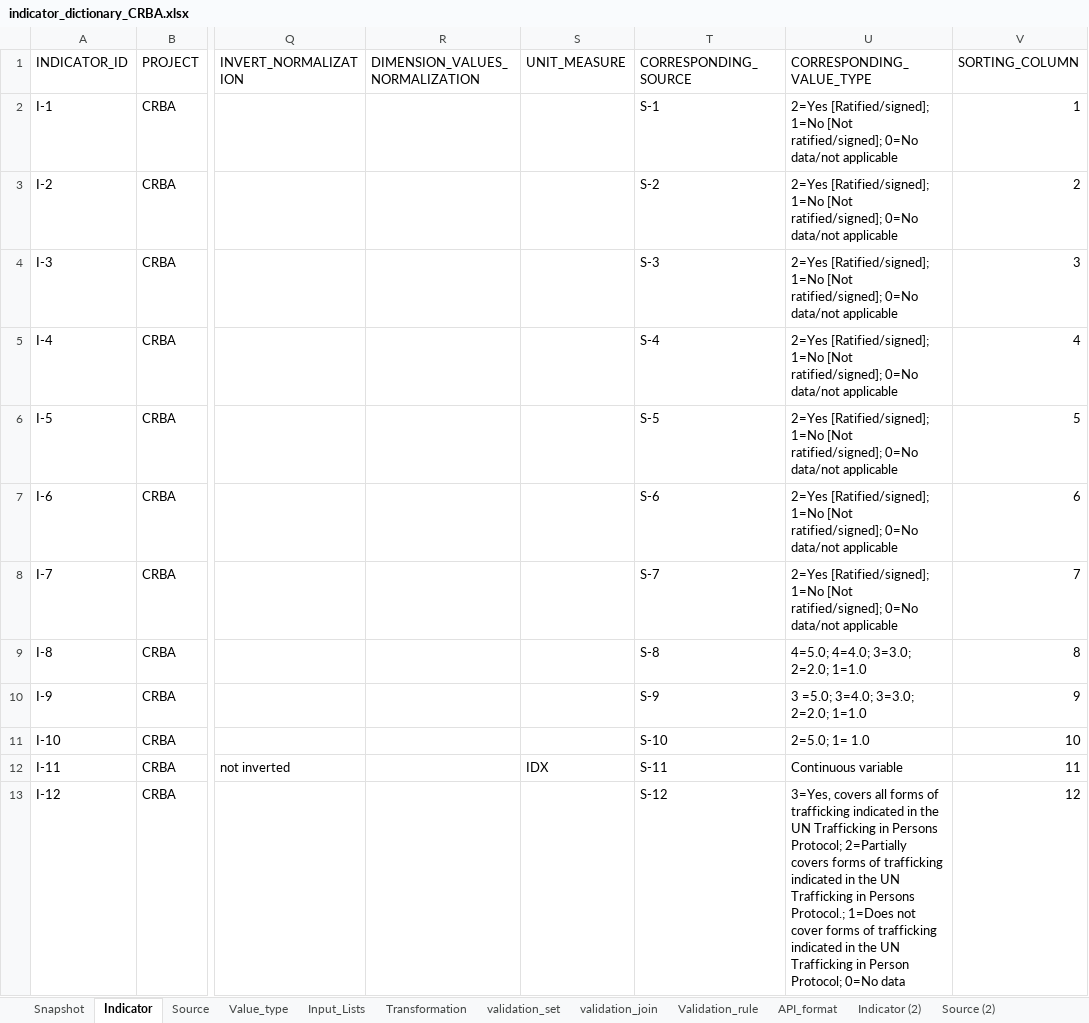
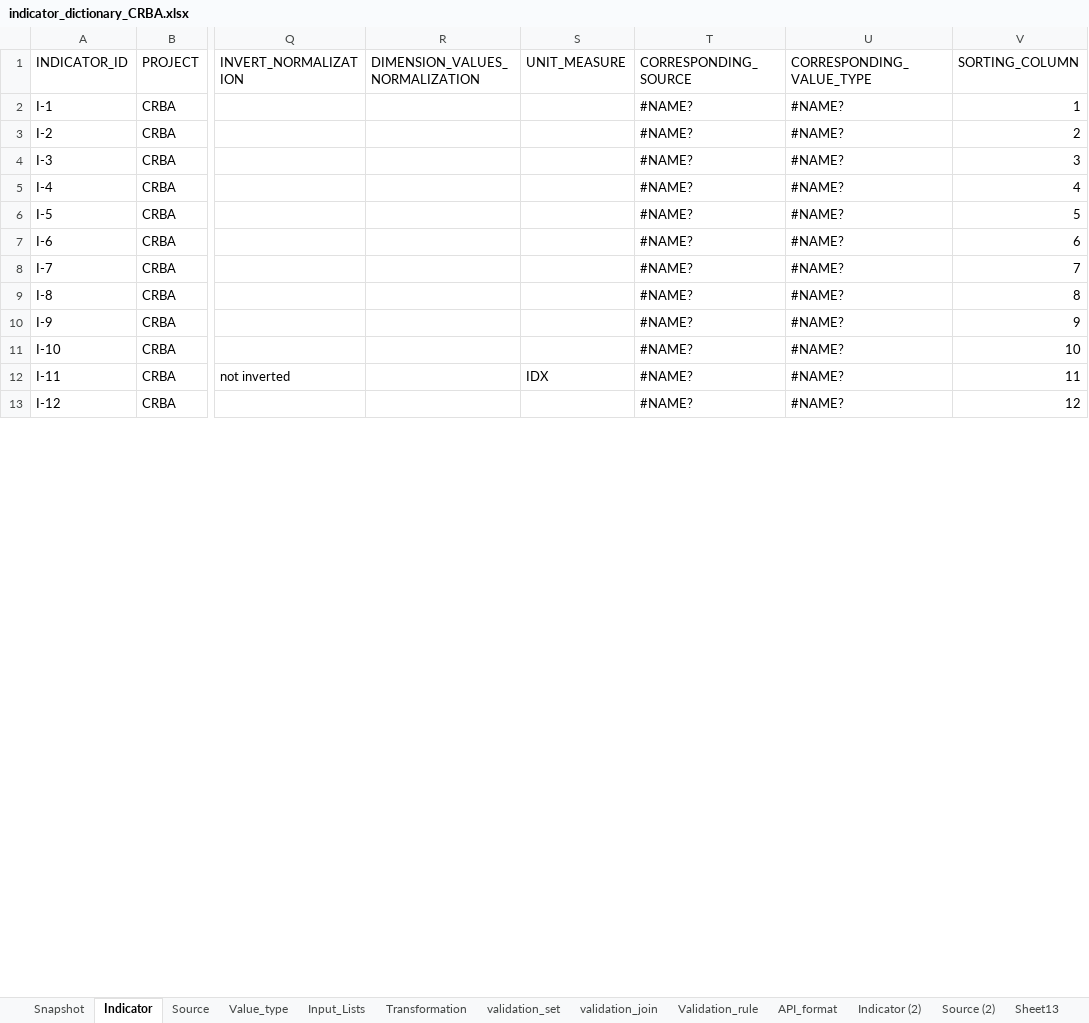
Before and after one commit to m-g-d-c/crba-etl, an Excel workbook: data_in/indicator_dictionary_CRBA.xlsx, sheet Indicator, drawn as a sheet; only a part is shown, gaps mark what is left out; values as stored, in another font and other column widths than the file's, no cell formats; charts and pictures not drawn; the diff covers the shown part only; the diff names each change by its address in the sheet, - before the commit and + after, or states it on an @@ line.

```diff
--- a/data_in/indicator_dictionary_CRBA.xlsx (sheet Indicator)
+++ b/data_in/indicator_dictionary_CRBA.xlsx (sheet Indicator)
+sheet tab: Sheet13
-T2 (CORRESPONDING_SOURCE): S-1
+T2 (CORRESPONDING_SOURCE): #NAME?
-U2:U8 (CORRESPONDING_VALUE_TYPE): 2=Yes [Ratified/signed]; 1=No [Not ratified/signed]; 0=No data/not applicable
+U2:U8 (CORRESPONDING_VALUE_TYPE): #NAME?
-T3 (CORRESPONDING_SOURCE): S-2
+T3 (CORRESPONDING_SOURCE): #NAME?
-T4 (CORRESPONDING_SOURCE): S-3
+T4 (CORRESPONDING_SOURCE): #NAME?
-T5 (CORRESPONDING_SOURCE): S-4
+T5 (CORRESPONDING_SOURCE): #NAME?
-T6 (CORRESPONDING_SOURCE): S-5
+T6 (CORRESPONDING_SOURCE): #NAME?
-T7 (CORRESPONDING_SOURCE): S-6
+T7 (CORRESPONDING_SOURCE): #NAME?
-T8 (CORRESPONDING_SOURCE): S-7
+T8 (CORRESPONDING_SOURCE): #NAME?
-T9 (CORRESPONDING_SOURCE): S-8
+T9 (CORRESPONDING_SOURCE): #NAME?
-U9 (CORRESPONDING_VALUE_TYPE): 4=5.0; 4=4.0; 3=3.0; 2=2.0; 1=1.0
+U9 (CORRESPONDING_VALUE_TYPE): #NAME?
-T10 (CORRESPONDING_SOURCE): S-9
+T10 (CORRESPONDING_SOURCE): #NAME?
-U10 (CORRESPONDING_VALUE_TYPE): 3 =5.0; 3=4.0; 3=3.0; 2=2.0; 1=1.0
+U10 (CORRESPONDING_VALUE_TYPE): #NAME?
-T11 (CORRESPONDING_SOURCE): S-10
+T11 (CORRESPONDING_SOURCE): #NAME?
-U11 (CORRESPONDING_VALUE_TYPE): 2=5.0; 1= 1.0
+U11 (CORRESPONDING_VALUE_TYPE): #NAME?
-T12 (CORRESPONDING_SOURCE): S-11
+T12 (CORRESPONDING_SOURCE): #NAME?
-U12 (CORRESPONDING_VALUE_TYPE): Continuous variable
+U12 (CORRESPONDING_VALUE_TYPE): #NAME?
-T13 (CORRESPONDING_SOURCE): S-12
+T13 (CORRESPONDING_SOURCE): #NAME?
-U13 (CORRESPONDING_VALUE_TYPE): 3=Yes, covers all forms of trafficking indicated in the UN Trafficking in Persons Protocol; 2=Partially covers forms of trafficking indicated in the UN Trafficking in Persons Protocol.; 1=Does not cover forms of trafficking indicated in the UN Trafficking in Person Protocol; 0=No data
+U13 (CORRESPONDING_VALUE_TYPE): #NAME?
```
Also changed, not shown: 399 edited cells elsewhere in this sheet, sheet Source, cell formats, formulas that keep their value, hidden cells, charts or pictures, 32 other files.
